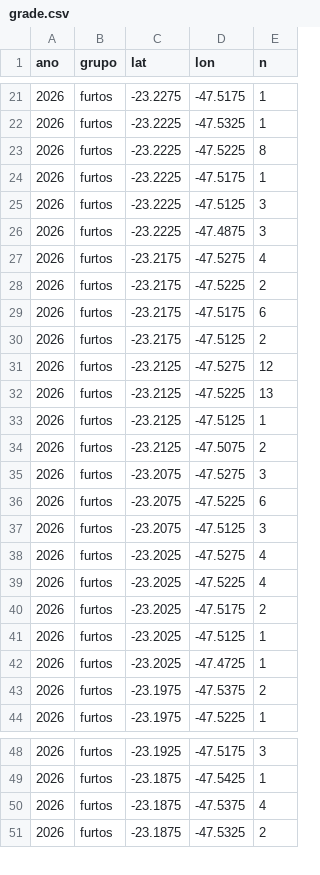
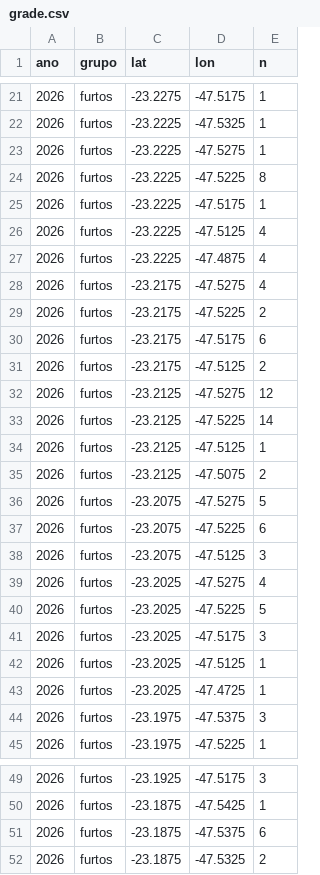
Before and after one commit to civisbr/porto-feliz-em-dados, a CSV file: data/raw/ssp/2026/grade.csv, drawn as a sheet; only a part is shown, gaps mark what is left out.

```diff
--- a/data/raw/ssp/2026/grade.csv
+++ b/data/raw/ssp/2026/grade.csv
@@ -22,6 +22,7 @@ ano;grupo;lat;lon;n
 2026;furtos;-23.2225;-47.5325;1
+2026;furtos;-23.2225;-47.5275;1
 2026;furtos;-23.2225;-47.5225;8
 2026;furtos;-23.2225;-47.5175;1
-2026;furtos;-23.2225;-47.5125;3
-2026;furtos;-23.2225;-47.4875;3
+2026;furtos;-23.2225;-47.5125;4
+2026;furtos;-23.2225;-47.4875;4
 2026;furtos;-23.2175;-47.5275;4
@@ -31,6 +32,6 @@ ano;grupo;lat;lon;n
 2026;furtos;-23.2125;-47.5275;12
-2026;furtos;-23.2125;-47.5225;13
+2026;furtos;-23.2125;-47.5225;14
 2026;furtos;-23.2125;-47.5125;1
 2026;furtos;-23.2125;-47.5075;2
-2026;furtos;-23.2075;-47.5275;3
+2026;furtos;-23.2075;-47.5275;5
 2026;furtos;-23.2075;-47.5225;6
@@ -38,7 +39,7 @@ ano;grupo;lat;lon;n
 2026;furtos;-23.2025;-47.5275;4
-2026;furtos;-23.2025;-47.5225;4
-2026;furtos;-23.2025;-47.5175;2
+2026;furtos;-23.2025;-47.5225;5
+2026;furtos;-23.2025;-47.5175;3
 2026;furtos;-23.2025;-47.5125;1
 2026;furtos;-23.2025;-47.4725;1
-2026;furtos;-23.1975;-47.5375;2
+2026;furtos;-23.1975;-47.5375;3
 2026;furtos;-23.1975;-47.5225;1
@@ -49,3 +50,3 @@ ano;grupo;lat;lon;n
 2026;furtos;-23.1875;-47.5425;1
-2026;furtos;-23.1875;-47.5375;4
+2026;furtos;-23.1875;-47.5375;6
 2026;furtos;-23.1875;-47.5325;2
```
Also changed, not shown: data/raw/ssp/2026/bairro.csv, data/raw/ssp/2026/conduta.csv, 4 other files.
